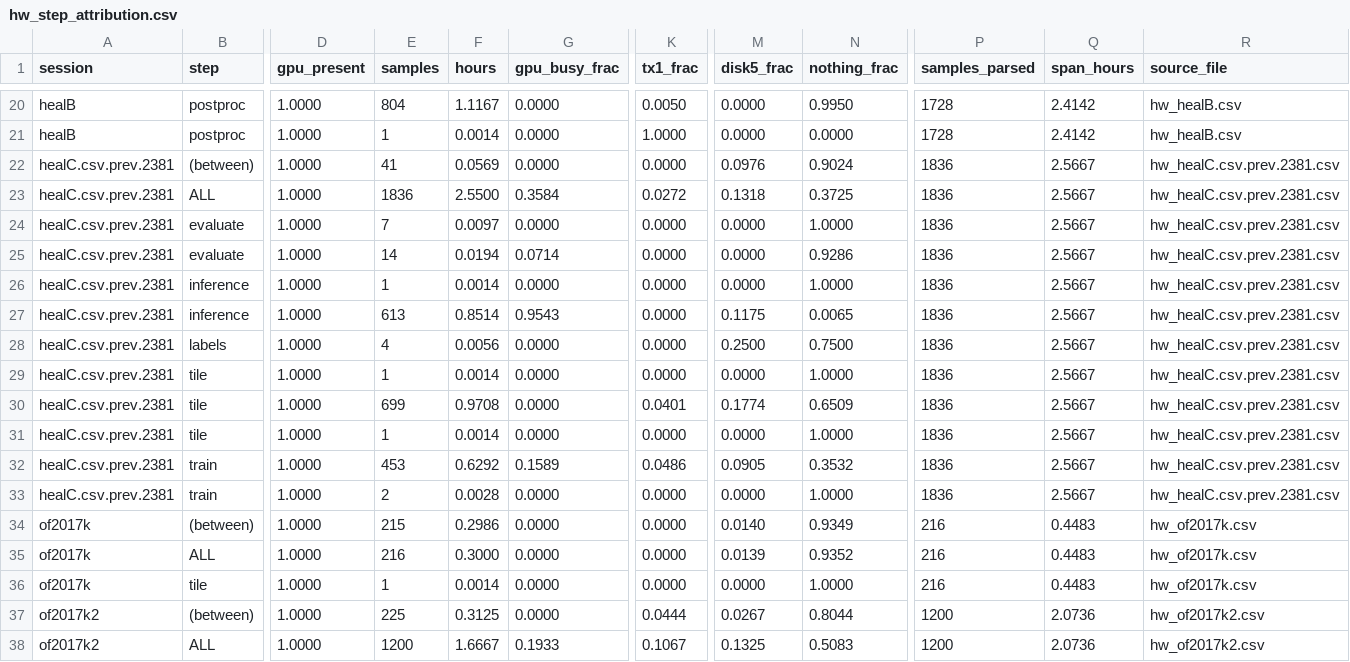
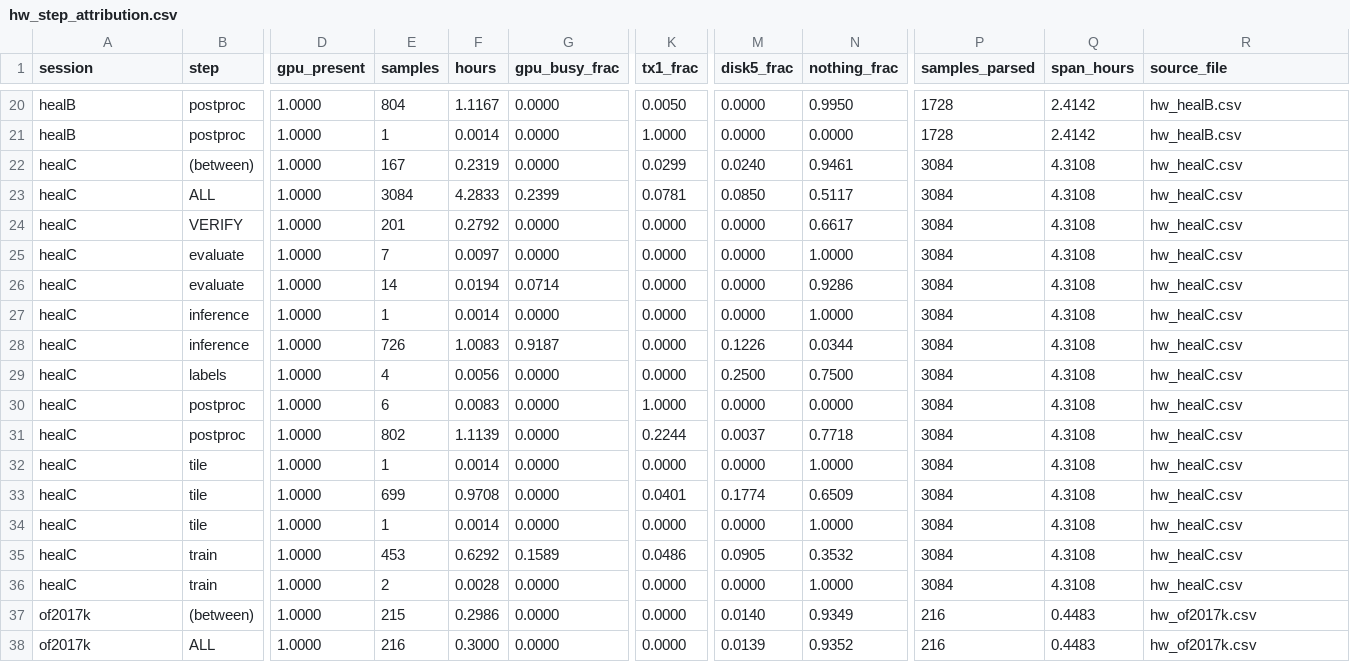
Before and after one commit to Kameron-Eck/edmonds-treedata, a CSV file: phase4/qc/hw_step_attribution.csv, drawn as a sheet; only a part is shown, gaps mark what is left out; the shorter side is filled out with more unchanged rows; removed rows and columns are numbered as before the commit, all else as after; rows hold the shown columns only; the diff names each change by its address in the sheet, - before the commit and + after, or states it on an @@ line.

```diff
--- a/phase4/qc/hw_step_attribution.csv
+++ b/phase4/qc/hw_step_attribution.csv
-A22 (session): healC.csv.prev.2381
+A22 (session): healC
-E22 (samples): 41
+E22 (samples): 167
-F22 (hours): 0.0569
+F22 (hours): 0.2319
-K22 (tx1_frac): 0.0000
+K22 (tx1_frac): 0.0299
-M22 (disk5_frac): 0.0976
+M22 (disk5_frac): 0.0240
-N22 (nothing_frac): 0.9024
+N22 (nothing_frac): 0.9461
-P22 (samples_parsed): 1836
+P22 (samples_parsed): 3084
-Q22 (span_hours): 2.5667
+Q22 (span_hours): 4.3108
-R22 (source_file): hw_healC.csv.prev.2381.csv
+R22 (source_file): hw_healC.csv
-row 23: healC.csv.prev.2381 | ALL | 1.0000 | 1836 | 2.5500 | 0.3584 | 0.0272 | 0.1318 | 0.3725 | 1836 | 2.5667 | hw_healC.csv.prev.2381.csv
+row 23: healC | ALL | 1.0000 | 3084 | 4.2833 | 0.2399 | 0.0781 | 0.0850 | 0.5117 | 3084 | 4.3108 | hw_healC.csv
+row 24: healC | VERIFY | 1.0000 | 201 | 0.2792 | 0.0000 | 0.0000 | 0.0000 | 0.6617 | 3084 | 4.3108 | hw_healC.csv
-A25:A27 (session): healC.csv.prev.2381
+A25:A27 (session): healC
-P25:P27 (samples_parsed): 1836
+P25:P27 (samples_parsed): 3084
-Q25:Q27 (span_hours): 2.5667
+Q25:Q27 (span_hours): 4.3108
-R25:R27 (source_file): hw_healC.csv.prev.2381.csv
+R25:R27 (source_file): hw_healC.csv
-row 27: healC.csv.prev.2381 | inference | 1.0000 | 613 | 0.8514 | 0.9543 | 0.0000 | 0.1175 | 0.0065 | 1836 | 2.5667 | hw_healC.csv.prev.2381.csv
+row 28: healC | inference | 1.0000 | 726 | 1.0083 | 0.9187 | 0.0000 | 0.1226 | 0.0344 | 3084 | 4.3108 | hw_healC.csv
-A29 (session): healC.csv.prev.2381
+A29 (session): healC
-P29 (samples_parsed): 1836
+P29 (samples_parsed): 3084
-Q29 (span_hours): 2.5667
+Q29 (span_hours): 4.3108
-R29 (source_file): hw_healC.csv.prev.2381.csv
+R29 (source_file): hw_healC.csv
+row 30: healC | postproc | 1.0000 | 6 | 0.0083 | 0.0000 | 1.0000 | 0.0000 | 0.0000 | 3084 | 4.3108 | hw_healC.csv
+row 31: healC | postproc | 1.0000 | 802 | 1.1139 | 0.0000 | 0.2244 | 0.0037 | 0.7718 | 3084 | 4.3108 | hw_healC.csv
-A32:A36 (session): healC.csv.prev.2381
+A32:A36 (session): healC
-P32:P36 (samples_parsed): 1836
+P32:P36 (samples_parsed): 3084
-Q32:Q36 (span_hours): 2.5667
+Q32:Q36 (span_hours): 4.3108
-R32:R36 (source_file): hw_healC.csv.prev.2381.csv
+R32:R36 (source_file): hw_healC.csv
```
Also changed, not shown: Scripts/run_registry.csv, phase4/qc/run_passport.csv, 5 other files.
